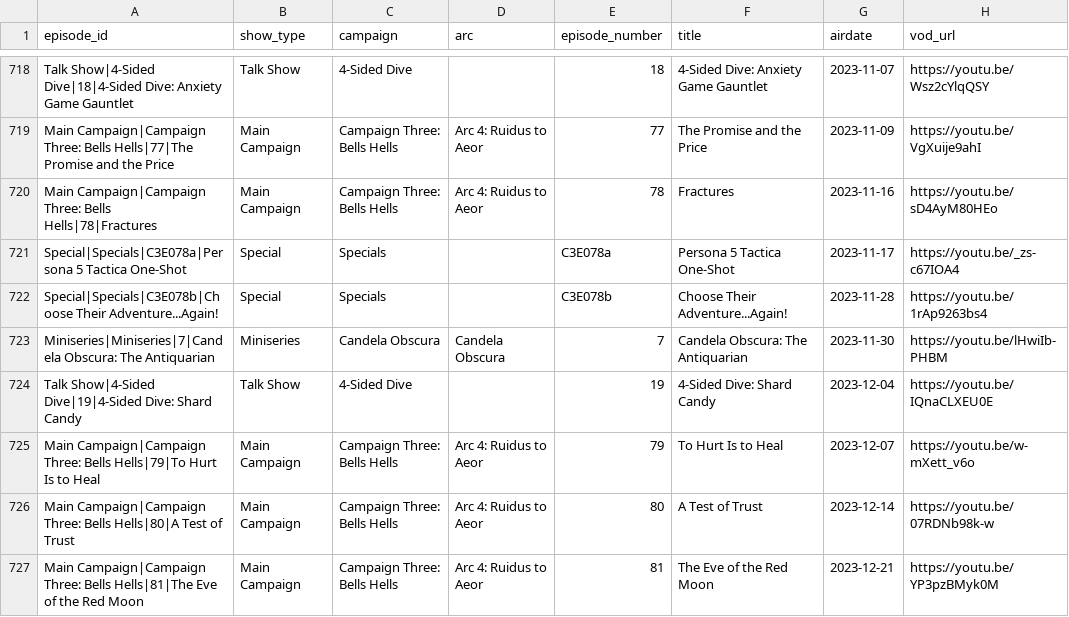
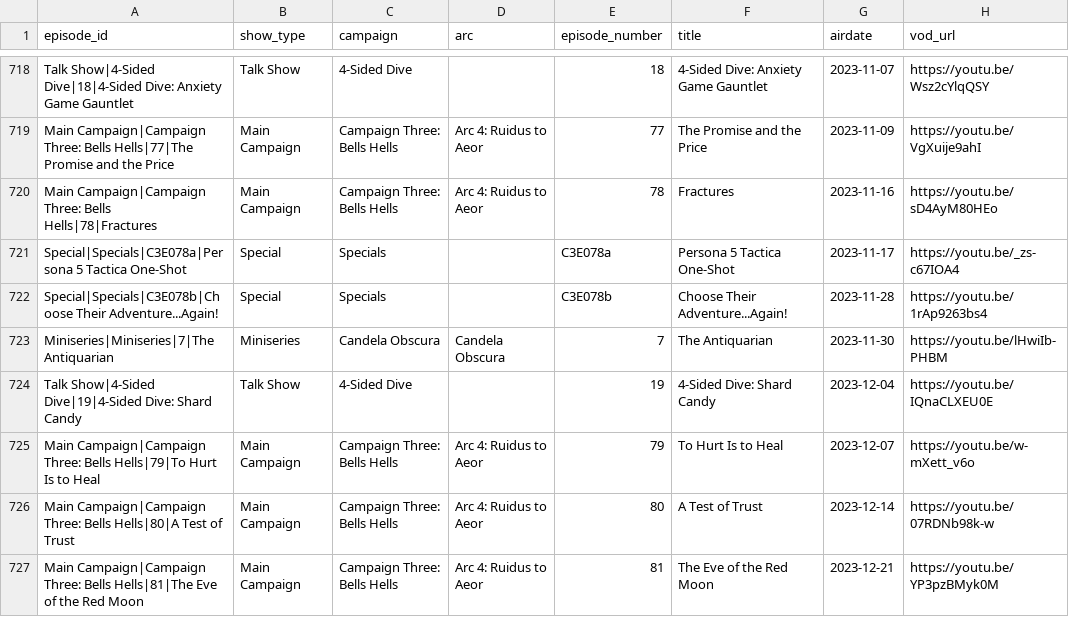
Before and after one commit to mjgutermuth/fun-things, a CSV file: cr-tracker/cr_episodes_series_airdates.csv, drawn as a sheet; only a part is shown, gaps mark what is left out; the diff covers the shown part only; the diff names each change by its address in the sheet, - before the commit and + after, or states it on an @@ line.

Commit message:
update candela obscura episode titles

```diff
--- a/cr-tracker/cr_episodes_series_airdates.csv
+++ b/cr-tracker/cr_episodes_series_airdates.csv
-A723 (episode_id): Miniseries|Miniseries|7|Candela Obscura: The Antiquarian
+A723 (episode_id): Miniseries|Miniseries|7|The Antiquarian
-F723 (title): Candela Obscura: The Antiquarian
+F723 (title): The Antiquarian
```
Also changed, not shown: 22 edited cells elsewhere in this file.
